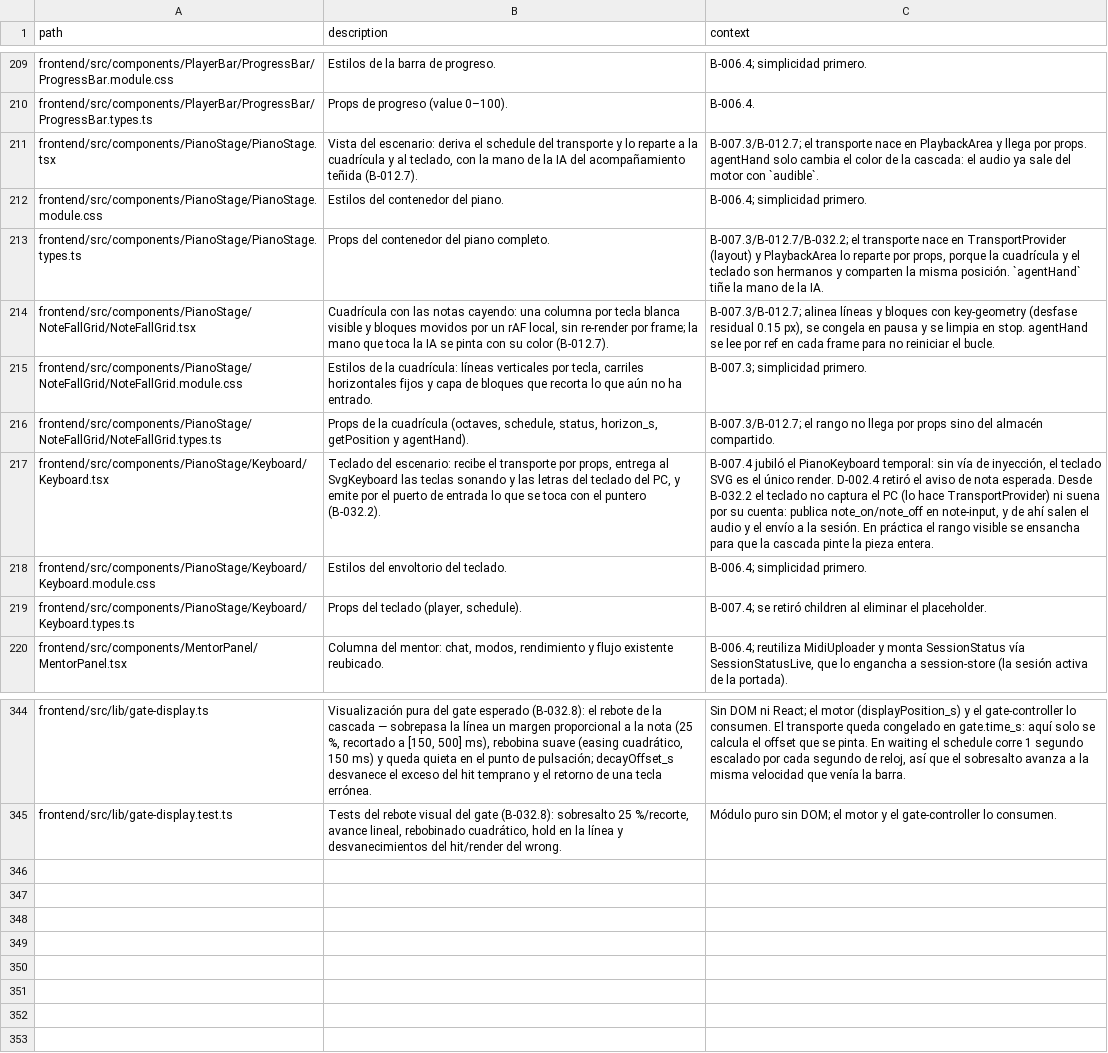
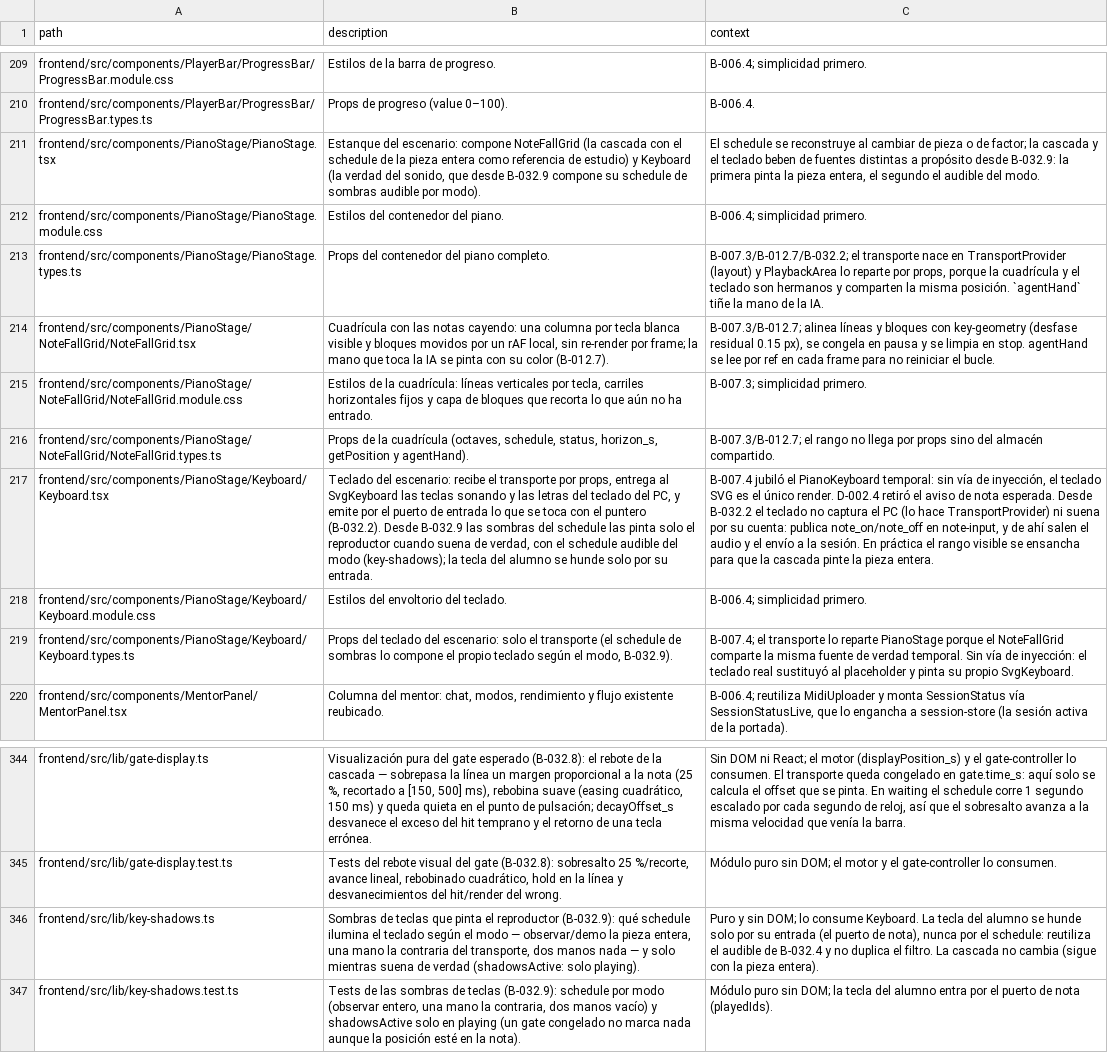
Before and after one commit to andrupax94/PianoMentor-IA, a CSV file: docs/architecture/files.csv, drawn as a sheet; only a part is shown, gaps mark what is left out; the diff names each change by its address in the sheet, - before the commit and + after, or states it on an @@ line.

Commit message:
feat(B-032.9): la tecla se hunde solo cuando suena de verdad
El teclado ilumina con el schedule audible del modo (key-shadows.ts): en observar/demo la pieza entera, en una mano solo la mano contraria del transporte (con las notas sin mano) y en dos manos nada; y shadowsActive exige playing — un gate congelado (waiting), el preroll, la pausa o el stop no marcan sombra aunque la posición esté clavada en la nota. La tecla del alumno sigue hundiéndose solo por su entrada (puerto de nota, playedIds), y la cascada no cambia (referencia de estudio con la pieza entera). El schedule de la pieza deja de viajar a Keyboard por props. Tests: 496 frontend en verde (5 nuevos) + build OK.

```diff
--- a/docs/architecture/files.csv
+++ b/docs/architecture/files.csv
-B211 (description): Vista del escenario: deriva el schedule del transporte y lo reparte a la cuadrícula y al teclado, con la mano de la IA del acompañamiento teñida (B-012.7).
+B211 (description): Estanque del escenario: compone NoteFallGrid (la cascada con el schedule de la pieza entera como referencia de estudio) y Keyboard (la verdad del sonido, que desde B-032.9 compone su schedule de sombras audible por modo).
-C211 (context): B-007.3/B-012.7; el transporte nace en PlaybackArea y llega por props. agentHand solo cambia el color de la cascada: el audio ya sale del motor con `audible`.
+C211 (context): El schedule se reconstruye al cambiar de pieza o de factor; la cascada y el teclado beben de fuentes distintas a propósito desde B-032.9: la primera pinta la pieza entera, el segundo el audible del modo.
-B217 (description): …puntero (B-032.2).
+B217 (description): …puntero (B-032.2). Desde B-032.9 las sombras del schedule las pinta solo el reproductor cuando suena de verdad, con el schedule audible del modo (key-shadows); la tecla del alumno se hunde solo por su entrada.
-B219 (description): …del teclado (player, schedule).
+B219 (description): …del teclado del escenario: solo el transporte (el schedule de sombras lo compone el propio teclado según el modo, B-032.9).
-C219 (context): B-007.4; se retiró children al eliminar el placeholder.
+C219 (context): B-007.4; el transporte lo reparte PianoStage porque el NoteFallGrid comparte la misma fuente de verdad temporal. Sin vía de inyección: el teclado real sustituyó al placeholder y pinta su propio SvgKeyboard.
+row 346: frontend/src/lib/key-shadows.ts | Sombras de teclas que pinta el reproductor (B-032.9): qué schedule ilumina el teclado según el modo — observar/demo la pieza entera, una mano la contraria del transporte, dos manos nada — y solo mientras suena de verdad (shadowsActive: solo playing). | Puro y sin DOM; lo consume Keyboard. La tecla del alumno se hunde solo por su entrada (el puerto de nota), nunca por el schedule: reutiliza el audible de B-032.4 y no duplica el filtro. La cascada no cambia (sigue con la pieza entera).
+row 347: frontend/src/lib/key-shadows.test.ts | Tests de las sombras de teclas (B-032.9): schedule por modo (observar entero, una mano la contraria, dos manos vacío) y shadowsActive solo en playing (un gate congelado no marca nada aunque la posición esté en la nota). | Módulo puro sin DOM; la tecla del alumno entra por el puerto de nota (playedIds).
```
Also changed, not shown: 8 other files.
